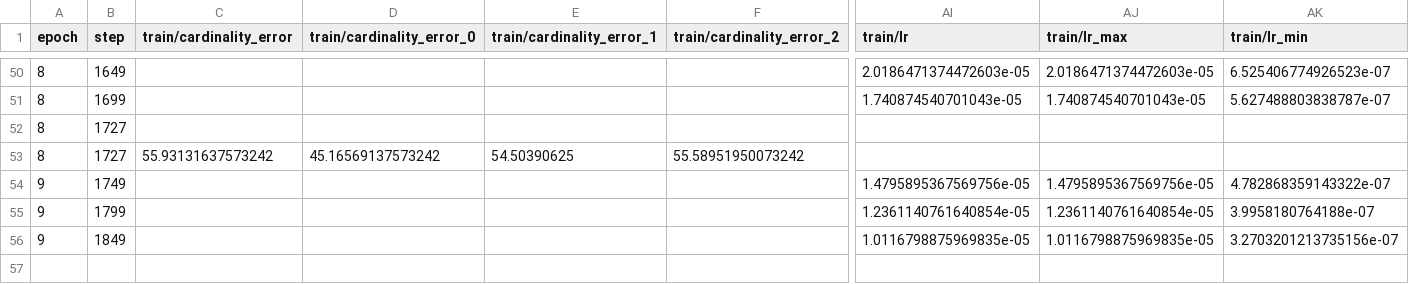
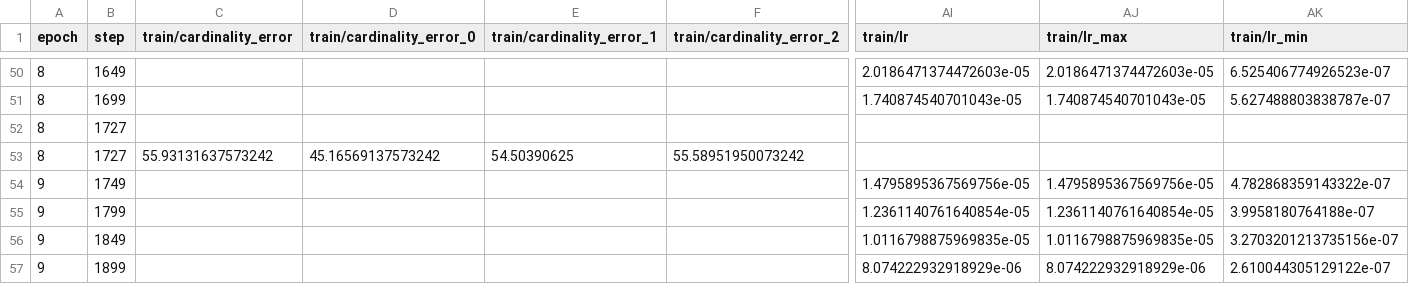
Before and after one commit to enens-lab/Car_Parts_Model, a CSV file: artifacts/runs/poc_exterior_seg_nano/rfdetr/metrics.csv, drawn as a sheet; only a part is shown, gaps mark what is left out; rows hold the shown columns only; the diff names each change by its address in the sheet, - before the commit and + after, or states it on an @@ line.

```diff
--- a/artifacts/runs/poc_exterior_seg_nano/rfdetr/metrics.csv
+++ b/artifacts/runs/poc_exterior_seg_nano/rfdetr/metrics.csv
+row 57: 9 | 1899 |  |  |  |  | 8.074222932918929e-06 | 8.074222932918929e-06 | 2.610044305129122e-07
```
Also changed, not shown: 1 other file.
